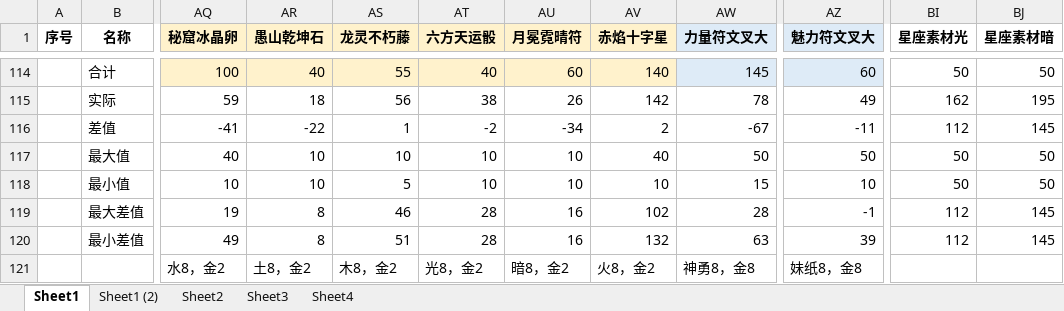
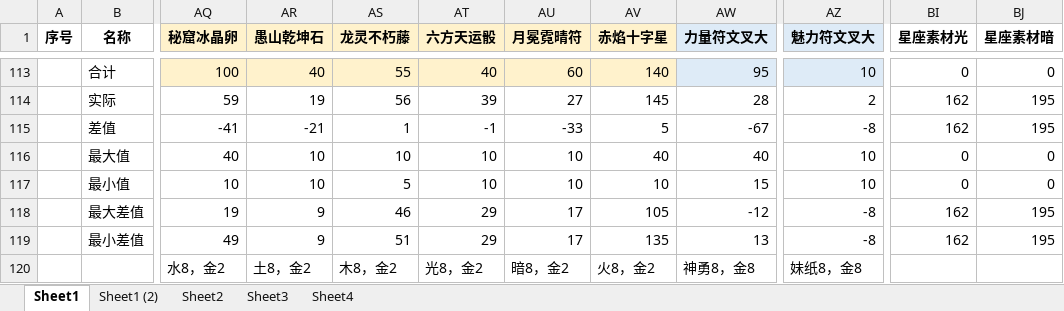
Before and after one commit to yue412/MonsterBook, an Excel workbook: bin/妖怪收账.xlsm, sheet Sheet1, drawn as a sheet; only a part is shown, gaps mark what is left out; values as stored, in another font and other column widths than the file's, no borders; charts and pictures and conditional formats not drawn; addresses are those after the commit; the diff covers the shown part only; the diff names each change by its address in the sheet, - before the commit and + after, or states it on an @@ line.

```diff
--- a/bin/妖怪收账.xlsm (sheet Sheet1)
+++ b/bin/妖怪收账.xlsm (sheet Sheet1)
-AW113 (力量符文叉大): 145
+AW113 (力量符文叉大): 95
-AZ113 (魅力符文叉大): 60
+AZ113 (魅力符文叉大): 10
-BI113 (星座素材光): 50
+BI113 (星座素材光): 0
-BJ113 (星座素材暗): 50
+BJ113 (星座素材暗): 0
-AR114 (愚山乾坤石): 18
+AR114 (愚山乾坤石): 19
-AT114 (六方天运骰): 38
+AT114 (六方天运骰): 39
-AU114 (月冕霓晴符): 26
+AU114 (月冕霓晴符): 27
-AV114 (赤焰十字星): 142
+AV114 (赤焰十字星): 145
-AW114 (力量符文叉大): 78
+AW114 (力量符文叉大): 28
-AZ114 (魅力符文叉大): 49
+AZ114 (魅力符文叉大): 2
-AR115 (愚山乾坤石): -22
+AR115 (愚山乾坤石): -21
-AT115 (六方天运骰): -2
+AT115 (六方天运骰): -1
-AU115 (月冕霓晴符): -34
+AU115 (月冕霓晴符): -33
-AV115 (赤焰十字星): 2
+AV115 (赤焰十字星): 5
-AZ115 (魅力符文叉大): -11
+AZ115 (魅力符文叉大): -8
-BI115 (星座素材光): 112
+BI115 (星座素材光): 162
-BJ115 (星座素材暗): 145
+BJ115 (星座素材暗): 195
-AW116 (力量符文叉大): 50
+AW116 (力量符文叉大): 40
-AZ116 (魅力符文叉大): 50
+AZ116 (魅力符文叉大): 10
-BI116:BI117 (星座素材光): 50
+BI116:BI117 (星座素材光): 0
-BJ116:BJ117 (星座素材暗): 50
+BJ116:BJ117 (星座素材暗): 0
-AR118:AR119 (愚山乾坤石): 8
+AR118:AR119 (愚山乾坤石): 9
-AT118:AT119 (六方天运骰): 28
+AT118:AT119 (六方天运骰): 29
-AU118:AU119 (月冕霓晴符): 16
+AU118:AU119 (月冕霓晴符): 17
-AV118 (赤焰十字星): 102
+AV118 (赤焰十字星): 105
-AW118 (力量符文叉大): 28
+AW118 (力量符文叉大): -12
-AZ118 (魅力符文叉大): -1
+AZ118 (魅力符文叉大): -8
-BI118:BI119 (星座素材光): 112
+BI118:BI119 (星座素材光): 162
-BJ118:BJ119 (星座素材暗): 145
+BJ118:BJ119 (星座素材暗): 195
-AV119 (赤焰十字星): 132
+AV119 (赤焰十字星): 135
-AW119 (力量符文叉大): 63
+AW119 (力量符文叉大): 13
-AZ119 (魅力符文叉大): 39
+AZ119 (魅力符文叉大): -8
```
Also changed, not shown: 3 added rows and 93 hidden or unhidden rows elsewhere in this sheet, formulas that keep their value, hidden cells, charts or pictures, 1 other file.
